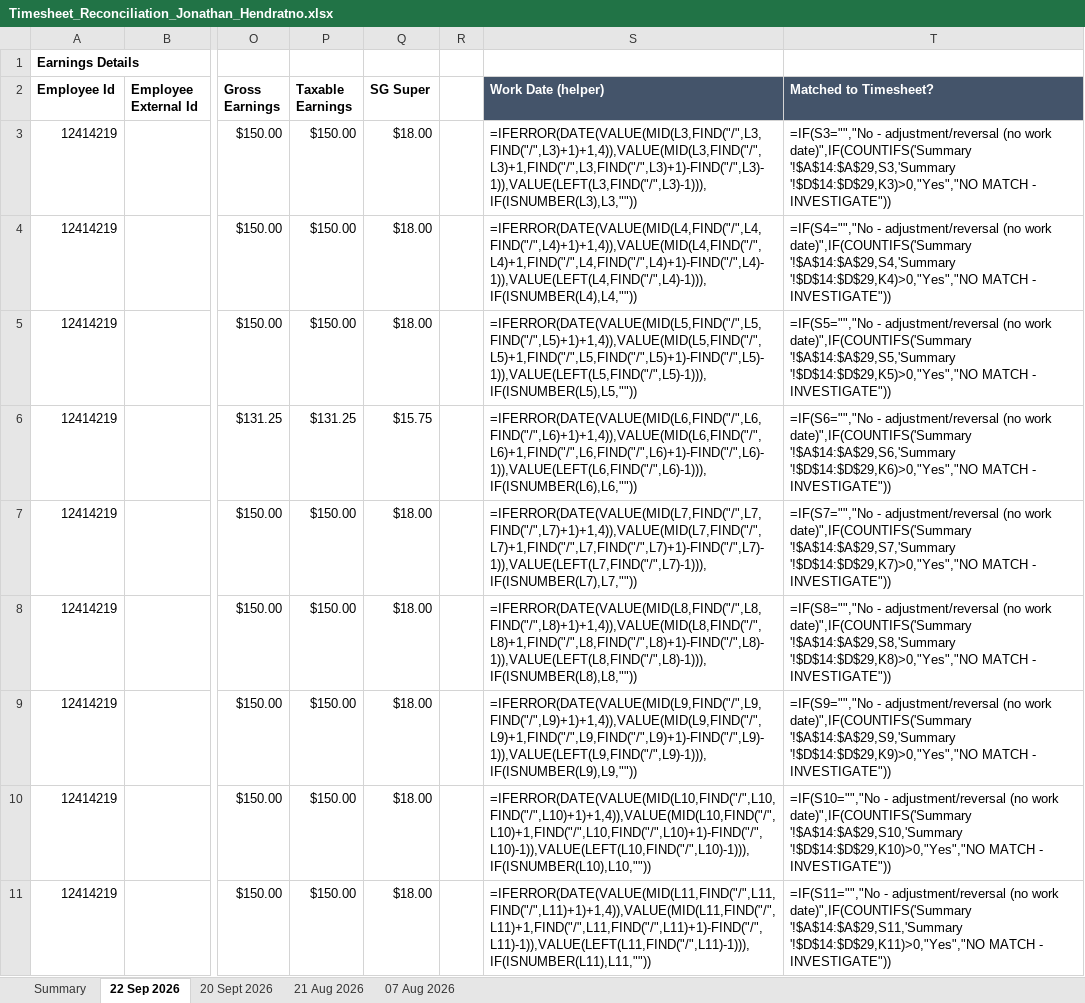
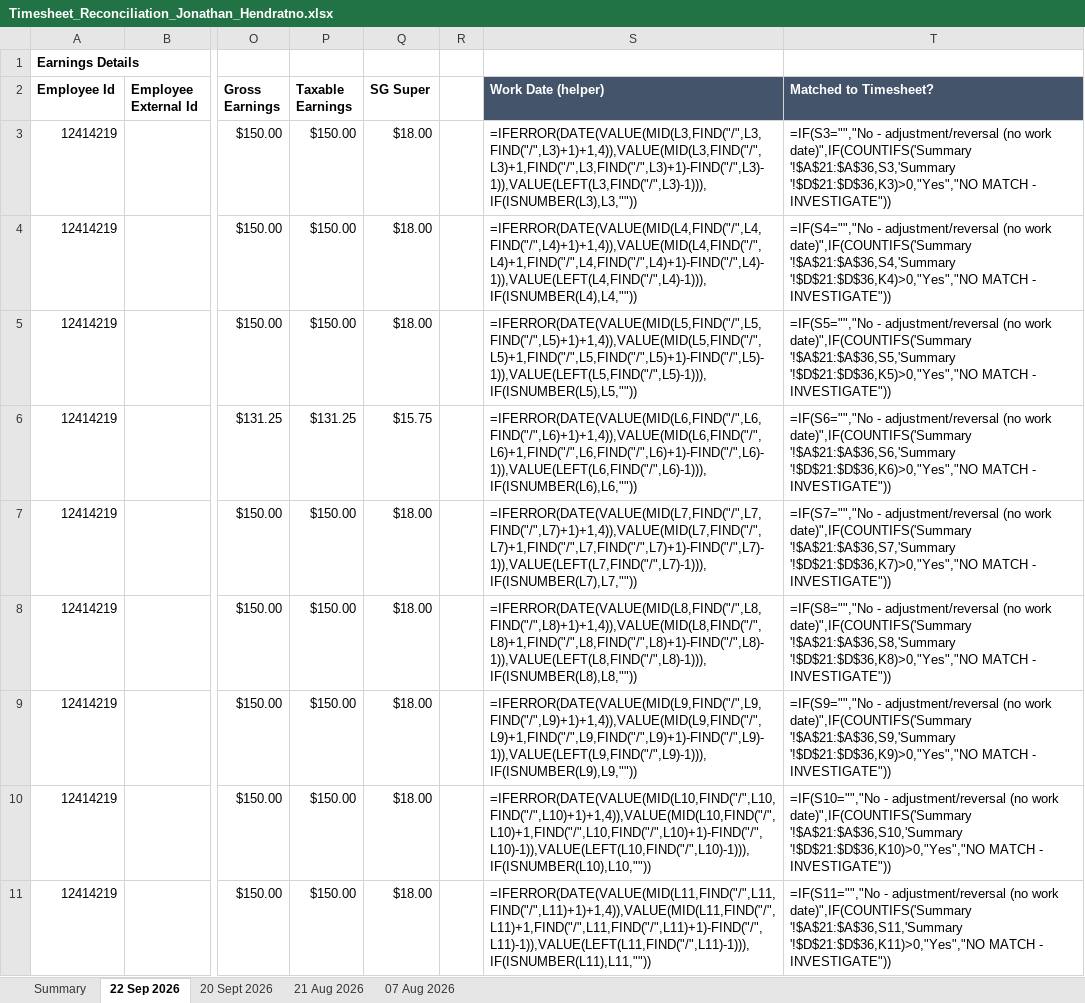
Before and after one commit to WesleyNelson-O33/Claude, an Excel workbook: Timesheet_Reconciliation_Jonathan_Hendratno.xlsx, sheet 22 Sep 2026, drawn as a sheet; only a part is shown, gaps mark what is left out; values as stored, in another font and other column widths than the file's, no borders; formulas without a stored value are shown as written; the diff names each change by its address in the sheet, - before the commit and + after, or states it on an @@ line.

```diff
--- a/Timesheet_Reconciliation_Jonathan_Hendratno.xlsx (sheet 22 Sep 2026)
+++ b/Timesheet_Reconciliation_Jonathan_Hendratno.xlsx (sheet 22 Sep 2026)
-T3 (Matched to Timesheet?): …work date)",IF(COUNTIFS('Summary '!$A$14:$A$29,S3,'Summary '!$D$14:$D$29,K3)>0,"Yes","NO MATCH -…
+T3 (Matched to Timesheet?): …work date)",IF(COUNTIFS('Summary '!$A$21:$A$36,S3,'Summary '!$D$21:$D$36,K3)>0,"Yes","NO MATCH -…
-T4 (Matched to Timesheet?): …work date)",IF(COUNTIFS('Summary '!$A$14:$A$29,S4,'Summary '!$D$14:$D$29,K4)>0,"Yes","NO MATCH -…
+T4 (Matched to Timesheet?): …work date)",IF(COUNTIFS('Summary '!$A$21:$A$36,S4,'Summary '!$D$21:$D$36,K4)>0,"Yes","NO MATCH -…
-T5 (Matched to Timesheet?): …work date)",IF(COUNTIFS('Summary '!$A$14:$A$29,S5,'Summary '!$D$14:$D$29,K5)>0,"Yes","NO MATCH -…
+T5 (Matched to Timesheet?): …work date)",IF(COUNTIFS('Summary '!$A$21:$A$36,S5,'Summary '!$D$21:$D$36,K5)>0,"Yes","NO MATCH -…
-T6 (Matched to Timesheet?): …work date)",IF(COUNTIFS('Summary '!$A$14:$A$29,S6,'Summary '!$D$14:$D$29,K6)>0,"Yes","NO MATCH -…
+T6 (Matched to Timesheet?): …work date)",IF(COUNTIFS('Summary '!$A$21:$A$36,S6,'Summary '!$D$21:$D$36,K6)>0,"Yes","NO MATCH -…
-T7 (Matched to Timesheet?): …work date)",IF(COUNTIFS('Summary '!$A$14:$A$29,S7,'Summary '!$D$14:$D$29,K7)>0,"Yes","NO MATCH -…
+T7 (Matched to Timesheet?): …work date)",IF(COUNTIFS('Summary '!$A$21:$A$36,S7,'Summary '!$D$21:$D$36,K7)>0,"Yes","NO MATCH -…
-T8 (Matched to Timesheet?): …work date)",IF(COUNTIFS('Summary '!$A$14:$A$29,S8,'Summary '!$D$14:$D$29,K8)>0,"Yes","NO MATCH -…
+T8 (Matched to Timesheet?): …work date)",IF(COUNTIFS('Summary '!$A$21:$A$36,S8,'Summary '!$D$21:$D$36,K8)>0,"Yes","NO MATCH -…
-T9 (Matched to Timesheet?): …work date)",IF(COUNTIFS('Summary '!$A$14:$A$29,S9,'Summary '!$D$14:$D$29,K9)>0,"Yes","NO MATCH -…
+T9 (Matched to Timesheet?): …work date)",IF(COUNTIFS('Summary '!$A$21:$A$36,S9,'Summary '!$D$21:$D$36,K9)>0,"Yes","NO MATCH -…
-T10 (Matched to Timesheet?): …work date)",IF(COUNTIFS('Summary '!$A$14:$A$29,S10,'Summary '!$D$14:$D$29,K10)>0,"Yes","NO MATCH -…
+T10 (Matched to Timesheet?): …work date)",IF(COUNTIFS('Summary '!$A$21:$A$36,S10,'Summary '!$D$21:$D$36,K10)>0,"Yes","NO MATCH -…
-T11 (Matched to Timesheet?): …work date)",IF(COUNTIFS('Summary '!$A$14:$A$29,S11,'Summary '!$D$14:$D$29,K11)>0,"Yes","NO MATCH -…
+T11 (Matched to Timesheet?): …work date)",IF(COUNTIFS('Summary '!$A$21:$A$36,S11,'Summary '!$D$21:$D$36,K11)>0,"Yes","NO MATCH -…
```
Also changed, not shown: sheet Summary, sheet 20 Sept 2026, sheet 21 Aug 2026, sheet 07 Aug 2026.
